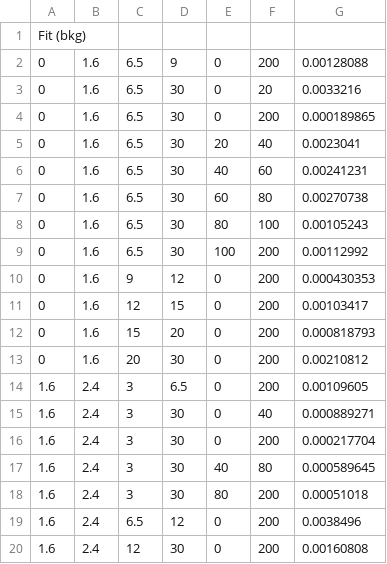
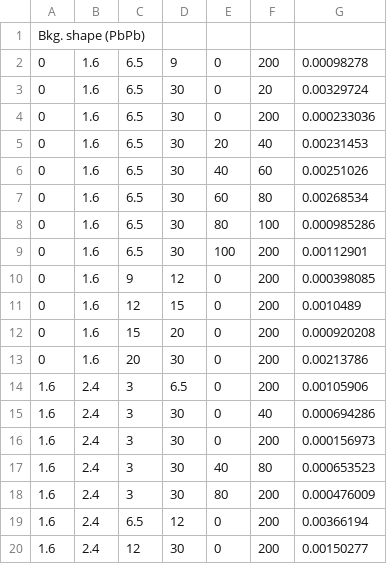
Before and after one commit to stahlleiton/DimuonCADIs, a CSV file: HIN-16-004/Fitter/Systematics/csv/syst_PbPb_fit_bkg.csv, drawn as a sheet.

Commit message:
Systematic updates

```diff
--- a/HIN-16-004/Fitter/Systematics/csv/syst_PbPb_fit_bkg.csv
+++ b/HIN-16-004/Fitter/Systematics/csv/syst_PbPb_fit_bkg.csv
@@ -1,20 +1,20 @@
-Fit (bkg)
-0, 1.6, 6.5, 9, 0, 200, 0.00128088
-0, 1.6, 6.5, 30, 0, 20, 0.0033216
-0, 1.6, 6.5, 30, 0, 200, 0.000189865
-0, 1.6, 6.5, 30, 20, 40, 0.0023041
-0, 1.6, 6.5, 30, 40, 60, 0.00241231
-0, 1.6, 6.5, 30, 60, 80, 0.00270738
-0, 1.6, 6.5, 30, 80, 100, 0.00105243
-0, 1.6, 6.5, 30, 100, 200, 0.00112992
-0, 1.6, 9, 12, 0, 200, 0.000430353
-0, 1.6, 12, 15, 0, 200, 0.00103417
-0, 1.6, 15, 20, 0, 200, 0.000818793
-0, 1.6, 20, 30, 0, 200, 0.00210812
-1.6, 2.4, 3, 6.5, 0, 200, 0.00109605
-1.6, 2.4, 3, 30, 0, 40, 0.000889271
-1.6, 2.4, 3, 30, 0, 200, 0.000217704
-1.6, 2.4, 3, 30, 40, 80, 0.000589645
-1.6, 2.4, 3, 30, 80, 200, 0.00051018
-1.6, 2.4, 6.5, 12, 0, 200, 0.0038496
-1.6, 2.4, 12, 30, 0, 200, 0.00160808
+Bkg. shape (PbPb)
+0, 1.6, 6.5, 9, 0, 200, 0.00098278
+0, 1.6, 6.5, 30, 0, 20, 0.00329724
+0, 1.6, 6.5, 30, 0, 200, 0.000233036
+0, 1.6, 6.5, 30, 20, 40, 0.00231453
+0, 1.6, 6.5, 30, 40, 60, 0.00251026
+0, 1.6, 6.5, 30, 60, 80, 0.00268534
+0, 1.6, 6.5, 30, 80, 100, 0.000985286
+0, 1.6, 6.5, 30, 100, 200, 0.00112901
+0, 1.6, 9, 12, 0, 200, 0.000398085
+0, 1.6, 12, 15, 0, 200, 0.0010489
+0, 1.6, 15, 20, 0, 200, 0.000920208
+0, 1.6, 20, 30, 0, 200, 0.00213786
+1.6, 2.4, 3, 6.5, 0, 200, 0.00105906
+1.6, 2.4, 3, 30, 0, 40, 0.000694286
+1.6, 2.4, 3, 30, 0, 200, 0.000156973
+1.6, 2.4, 3, 30, 40, 80, 0.000653523
+1.6, 2.4, 3, 30, 80, 200, 0.000476009
+1.6, 2.4, 6.5, 12, 0, 200, 0.00366194
+1.6, 2.4, 12, 30, 0, 200, 0.00150277
```
Also changed, not shown: HIN-16-004/Fitter/Systematics/csv/syst_PP_fit_bkg.csv, HIN-16-004/Fitter/Systematics/csv/syst_PP_fit_sig.csv, 3 other files.
